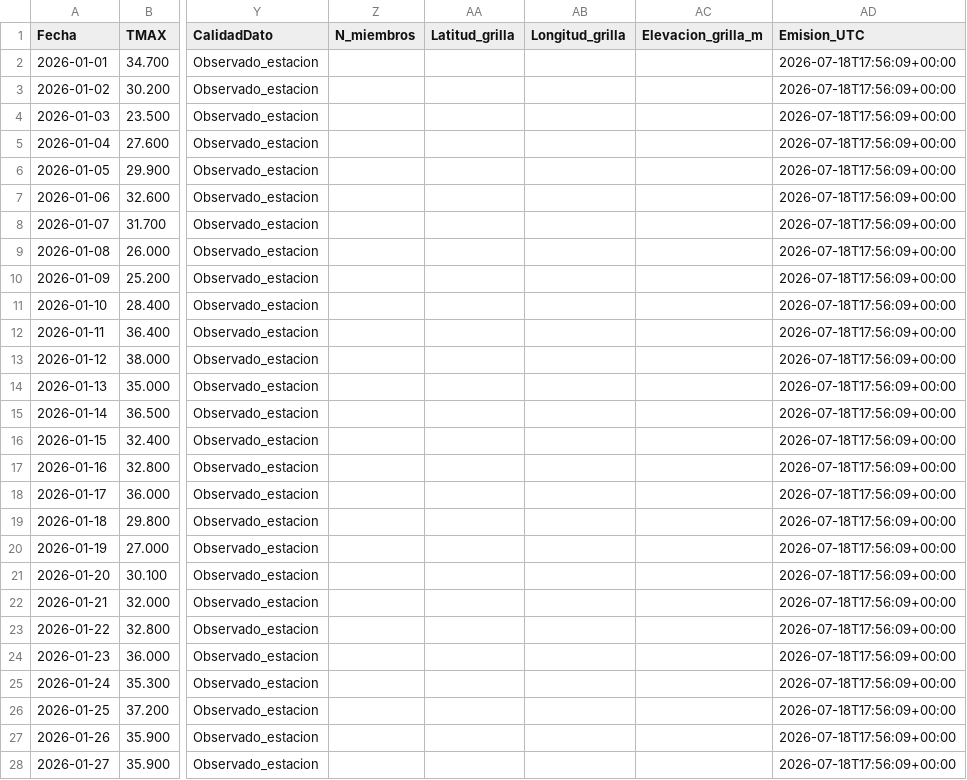
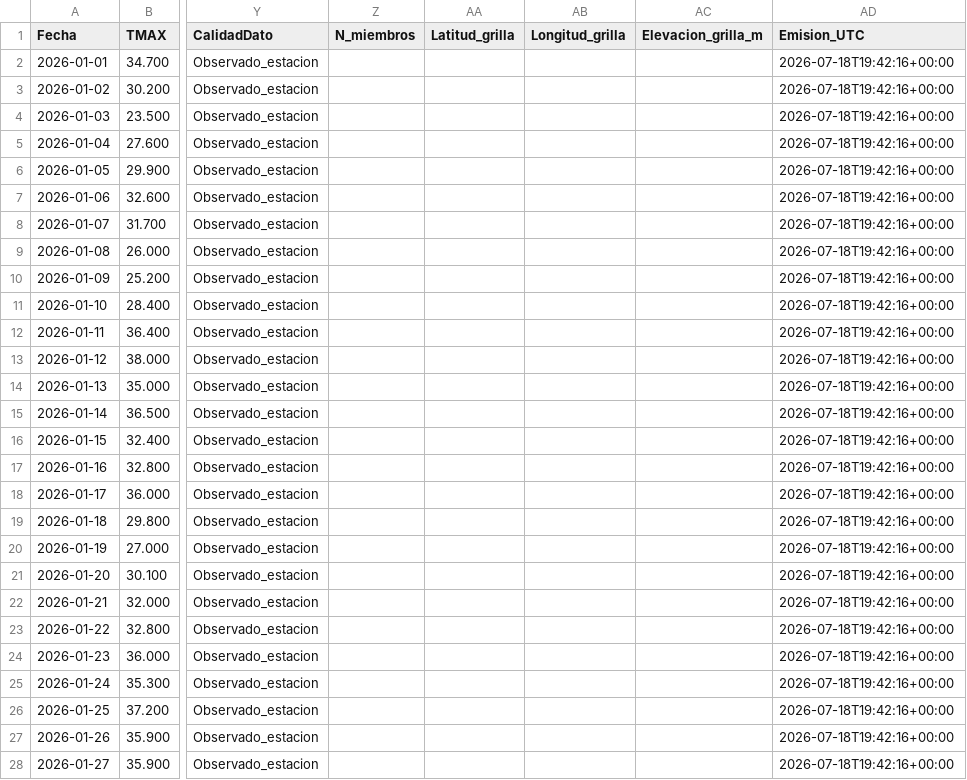
Before and after one commit to PREDWEEM/lolium_sanpedro2026, a CSV file: data/siga_san_pedro_observado.csv, drawn as a sheet; only a part is shown, gaps mark what is left out; the diff covers the shown part only; the diff names each change by its address in the sheet, - before the commit and + after, or states it on an @@ line.

```diff
--- a/data/siga_san_pedro_observado.csv
+++ b/data/siga_san_pedro_observado.csv
-AD2:AD28 (Emision_UTC): 2026-07-18T17:56:09+00:00
+AD2:AD28 (Emision_UTC): 2026-07-18T19:42:16+00:00
```
Also changed, not shown: 168 edited cells elsewhere in this file, meteo_daily.csv, 3 other files.
